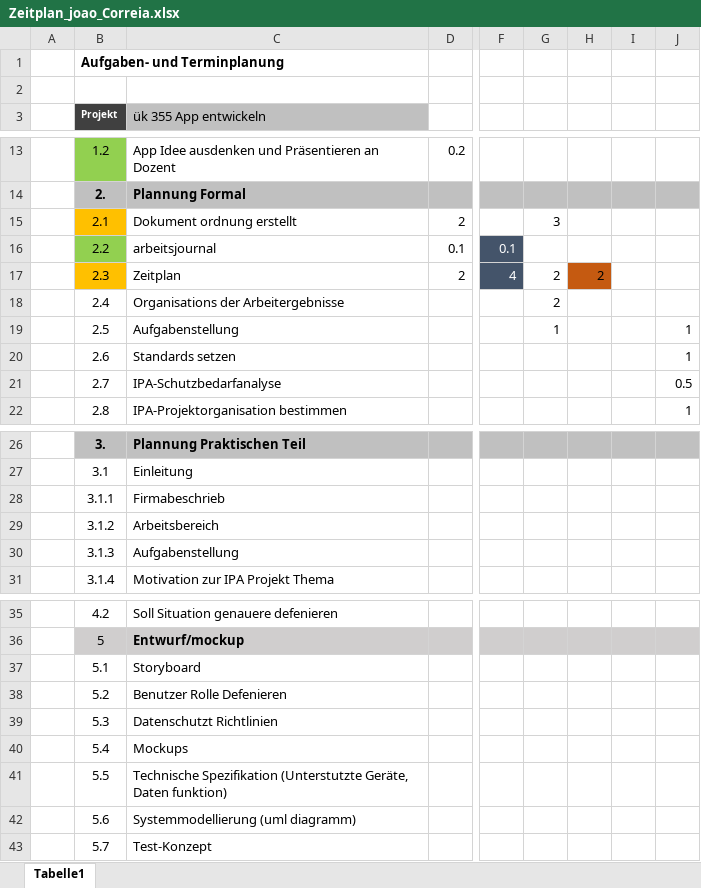
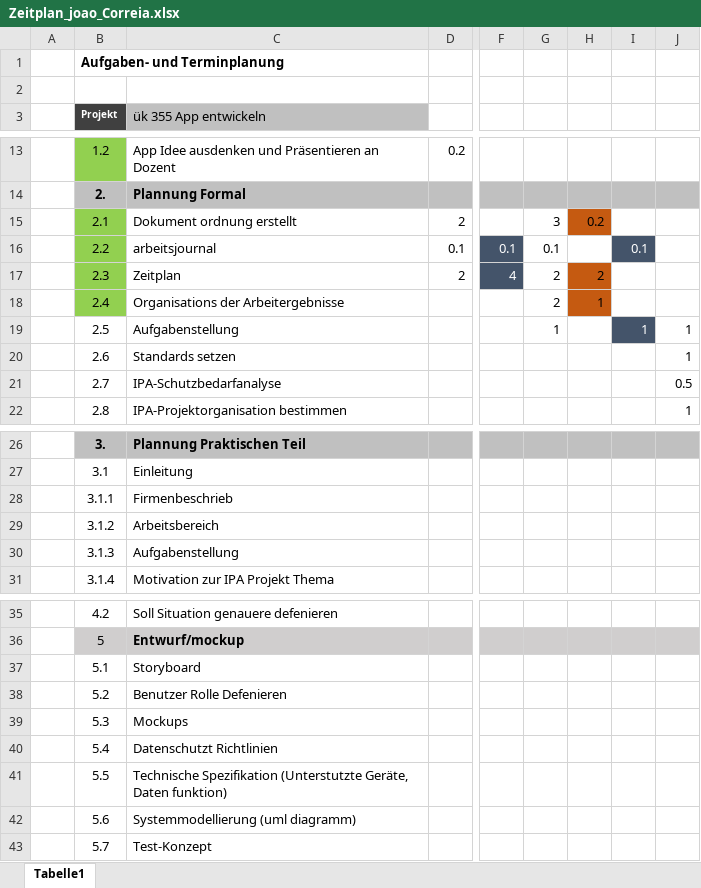
Before and after one commit to Joao-hey/UUK355_Joao_Correia, an Excel workbook: Dokumentation/Zeitplan_joao_Correia.xlsx, sheet Tabelle1, drawn as a sheet; only a part is shown, gaps mark what is left out; values as stored, in another font and other column widths than the file's, no borders; the diff names each change by its address in the sheet, - before the commit and + after, or states it on an @@ line.

Commit message:
Update 10.05.2022
Word und Excel Weitergearbeitet

```diff
--- a/Dokumentation/Zeitplan_joao_Correia.xlsx (sheet Tabelle1)
+++ b/Dokumentation/Zeitplan_joao_Correia.xlsx (sheet Tabelle1)
-B15 fill: #FFC000
+B15 fill: #92D050
-H15: (empty)
+H15: 0.2
-H15 fill: none
+H15 fill: #C55A11
-G16: (empty)
+G16: 0.1
-I16: (empty)
+I16: 0.1
-I16 fill: none
+I16 fill: #44546A
-B17 fill: #FFC000
+B17 fill: #92D050
-B18 fill: none
+B18 fill: #92D050
-H18: (empty)
+H18: 1
-H18 fill: none
+H18 fill: #C55A11
-I19: (empty)
+I19: 1
-I19 fill: none
+I19 fill: #44546A
-C28 (ük 355 App entwickeln): Firmabeschrieb
+C28 (ük 355 App entwickeln): Firmenbeschrieb
-C39 (ük 355 App entwickeln): Datenschutzt Richtlinien
+C39 (ük 355 App entwickeln): Mockups
-C40 (ük 355 App entwickeln): Mockups
+C40 (ük 355 App entwickeln): Datenschutzt Richtlinien
```
Also changed, not shown: 1 other file.
